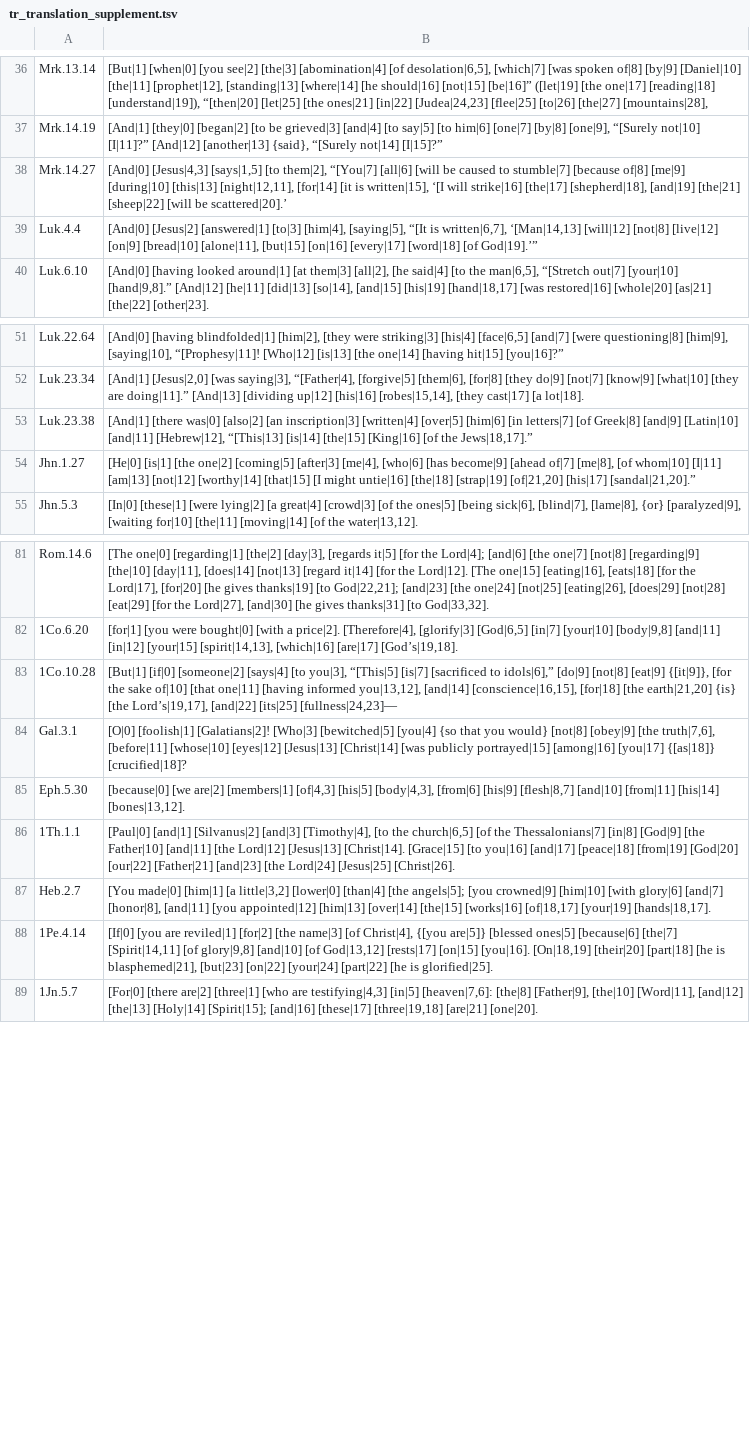
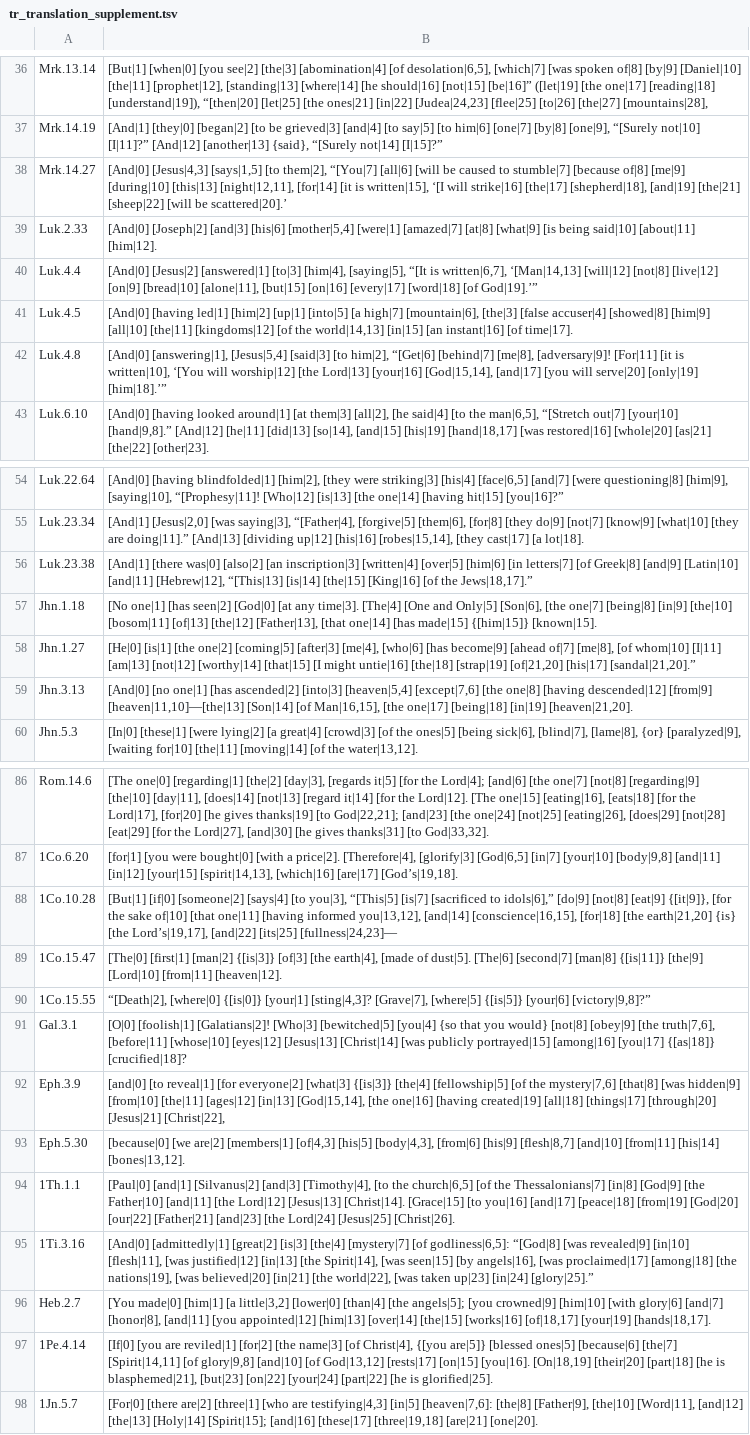
Before and after one commit to machshev/haqor-core, a TSV file: data/tr_translation_supplement.tsv, drawn as a sheet; only a part is shown, gaps mark what is left out; the diff names each change by its address in the sheet, - before the commit and + after, or states it on an @@ line.

```diff
--- a/data/tr_translation_supplement.tsv
+++ b/data/tr_translation_supplement.tsv
+row 39: Luk.2.33 | [And|0] [Joseph|2] [and|3] [his|6] [mother|5,4] [were|1] [amazed|7] [at|8] [what|9] [is being said|10] [about|11] [him|12].
+row 41: Luk.4.5 | [And|0] [having led|1] [him|2] [up|1] [into|5] [a high|7] [mountain|6], [the|3] [false accuser|4] [showed|8] [him|9] [all|10] [the|11] [kingdoms|12] [of the world|14,13] [in|15] [an instant|16] [of time|17].
+row 42: Luk.4.8 | [And|0] [answering|1], [Jesus|5,4] [said|3] [to him|2], “[Get|6] [behind|7] [me|8], [adversary|9]! [For|11] [it is written|10], ‘[You will worship|12] [the Lord|13] [your|16] [God|15,14], [and|17] [you will serve|20] [only|19] [him|18].’”
+row 57: Jhn.1.18 | [No one|1] [has seen|2] [God|0] [at any time|3]. [The|4] [One and Only|5] [Son|6], [the one|7] [being|8] [in|9] [the|10] [bosom|11] [of|13] [the|12] [Father|13], [that one|14] [has made|15] {[him|15]} [known|15].
+row 59: Jhn.3.13 | [And|0] [no one|1] [has ascended|2] [into|3] [heaven|5,4] [except|7,6] [the one|8] [having descended|12] [from|9] [heaven|11,10]—[the|13] [Son|14] [of Man|16,15], [the one|17] [being|18] [in|19] [heaven|21,20].
+row 89: 1Co.15.47 | [The|0] [first|1] [man|2] {[is|3]} [of|3] [the earth|4], [made of dust|5]. [The|6] [second|7] [man|8] {[is|11]} [the|9] [Lord|10] [from|11] [heaven|12].
+row 90: 1Co.15.55 | “[Death|2], [where|0] {[is|0]} [your|1] [sting|4,3]? [Grave|7], [where|5] {[is|5]} [your|6] [victory|9,8]?”
+row 92: Eph.3.9 | [and|0] [to reveal|1] [for everyone|2] [what|3] {[is|3]} [the|4] [fellowship|5] [of the mystery|7,6] [that|8] [was hidden|9] [from|10] [the|11] [ages|12] [in|13] [God|15,14], [the one|16] [having created|19] [all|18] [things|17] [through|20] [Jesus|21] [Christ|22],
+row 95: 1Ti.3.16 | [And|0] [admittedly|1] [great|2] [is|3] [the|4] [mystery|7] [of godliness|6,5]: “[God|8] [was revealed|9] [in|10] [flesh|11], [was justified|12] [in|13] [the Spirit|14], [was seen|15] [by angels|16], [was proclaimed|17] [among|18] [the nations|19], [was believed|20] [in|21] [the world|22], [was taken up|23] [in|24] [glory|25].”
```
